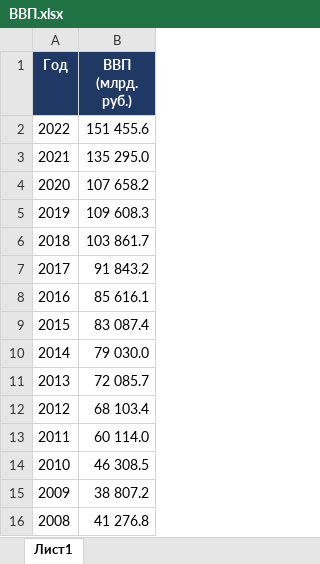
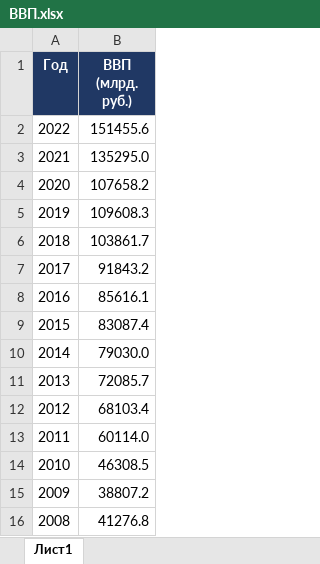
Before and after one commit to Dsquar-gys/LabRab_VCS_3, an Excel workbook: Дмитриченко/ВВП.xlsx, sheet Лист1, drawn as a sheet; values as stored, in another font and other column widths than the file's, no borders; the diff names each change by its address in the sheet, - before the commit and + after, or states it on an @@ line.

```diff
--- a/Дмитриченко/ВВП.xlsx (sheet Лист1)
+++ b/Дмитриченко/ВВП.xlsx (sheet Лист1)
-B2 (ВВП (млрд. руб.)): 151 455.6
+B2 (ВВП (млрд. руб.)): 151455.6
-B3 (ВВП (млрд. руб.)): 135 295.0
+B3 (ВВП (млрд. руб.)): 135295.0
-B4 (ВВП (млрд. руб.)): 107 658.2
+B4 (ВВП (млрд. руб.)): 107658.2
-B5 (ВВП (млрд. руб.)): 109 608.3
+B5 (ВВП (млрд. руб.)): 109608.3
-B6 (ВВП (млрд. руб.)): 103 861.7
+B6 (ВВП (млрд. руб.)): 103861.7
-B7 (ВВП (млрд. руб.)): 91 843.2
+B7 (ВВП (млрд. руб.)): 91843.2
-B8 (ВВП (млрд. руб.)): 85 616.1
+B8 (ВВП (млрд. руб.)): 85616.1
-B9 (ВВП (млрд. руб.)): 83 087.4
+B9 (ВВП (млрд. руб.)): 83087.4
-B10 (ВВП (млрд. руб.)): 79 030.0
+B10 (ВВП (млрд. руб.)): 79030.0
-B11 (ВВП (млрд. руб.)): 72 085.7
+B11 (ВВП (млрд. руб.)): 72085.7
-B12 (ВВП (млрд. руб.)): 68 103.4
+B12 (ВВП (млрд. руб.)): 68103.4
-B13 (ВВП (млрд. руб.)): 60 114.0
+B13 (ВВП (млрд. руб.)): 60114.0
-B14 (ВВП (млрд. руб.)): 46 308.5
+B14 (ВВП (млрд. руб.)): 46308.5
-B15 (ВВП (млрд. руб.)): 38 807.2
+B15 (ВВП (млрд. руб.)): 38807.2
-B16 (ВВП (млрд. руб.)): 41 276.8
+B16 (ВВП (млрд. руб.)): 41276.8
```
Also changed, not shown: 10 other files.
